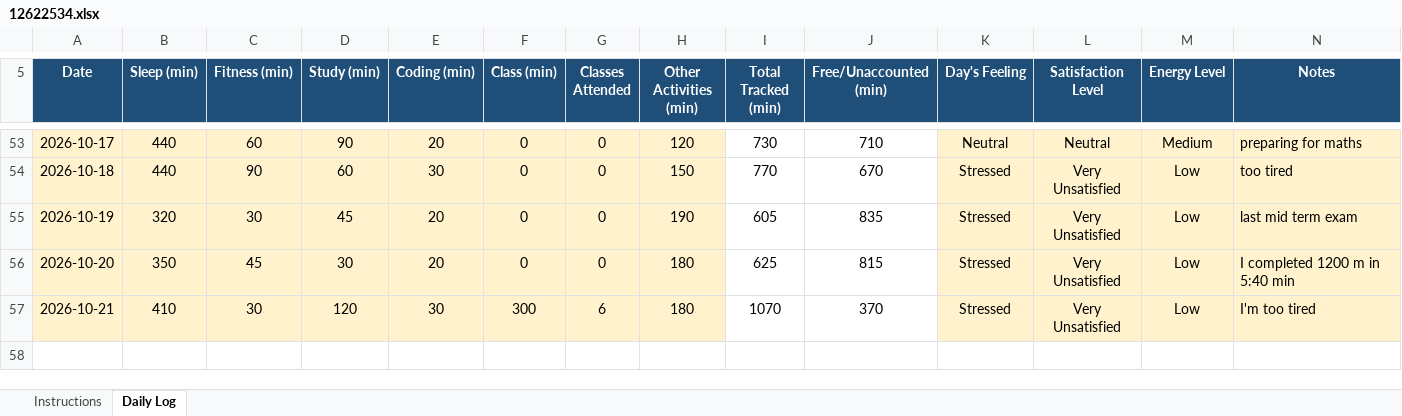
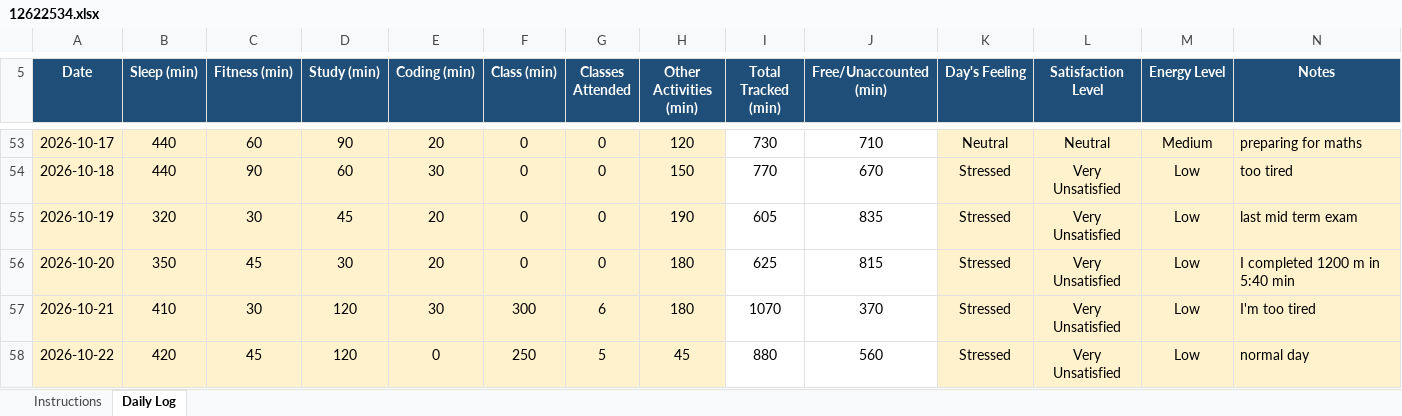
Before and after one commit to rahul33kumar1001-hash/776, an Excel workbook: 12622534.xlsx, sheet Daily Log, drawn as a sheet; only a part is shown, gaps mark what is left out; values as stored, in another font and other column widths than the file's, no borders; conditional formats not drawn; the diff names each change by its address in the sheet, - before the commit and + after, or states it on an @@ line.

Commit message:
updated on 22-10-2026

```diff
--- a/12622534.xlsx (sheet Daily Log)
+++ b/12622534.xlsx (sheet Daily Log)
+row 58: 2026-10-22 | 420 | 45 | 120 | 0 | 250 | 5 | 45 | 880 | 560 | Stressed | Very Unsatisfied | Low | normal day
```
